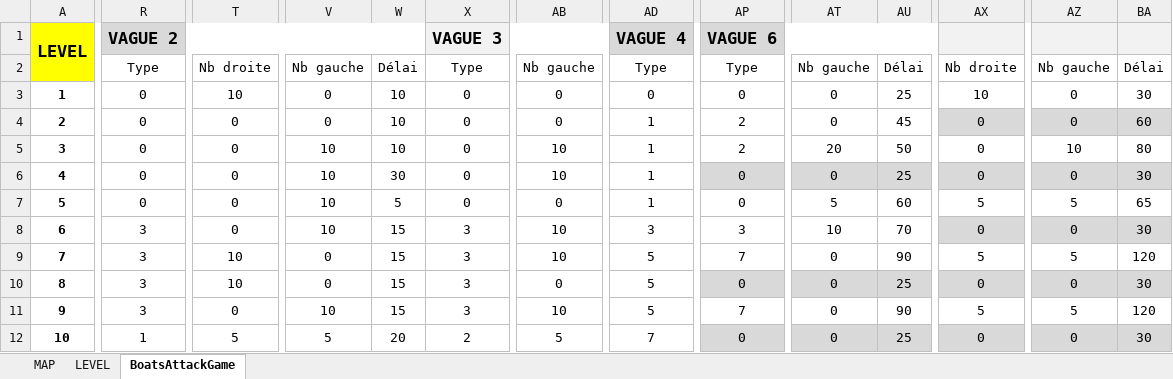
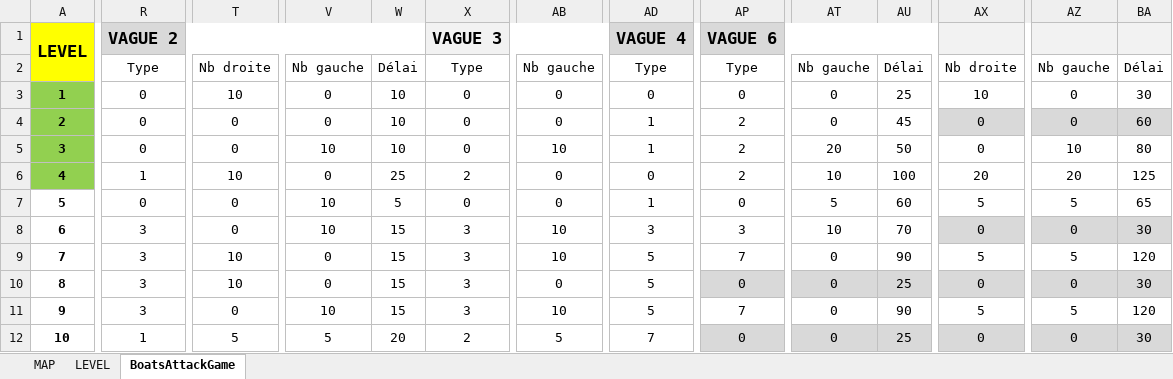
Before and after one commit to FredJ21/BoatsAttackGame, an Excel workbook: DOC/BoatsAttackGame.xlsx, sheet BoatsAttackGame, drawn as a sheet; only a part is shown, gaps mark what is left out; values as stored, in another font and other column widths than the file's, no borders; the diff covers the shown part only; the diff names each change by its address in the sheet, - before the commit and + after, or states it on an @@ line.

```diff
--- a/DOC/BoatsAttackGame.xlsx (sheet BoatsAttackGame)
+++ b/DOC/BoatsAttackGame.xlsx (sheet BoatsAttackGame)
-A3:A6 fill: none
+A3:A6 fill: #92D050
-R6: 0
+R6: 1
-T6: 0
+T6: 10
-V6: 10
+V6: 0
-W6: 30
+W6: 25
-X6: 0
+X6: 2
-AB6: 10
+AB6: 0
-AD6: 1
+AD6: 0
-AP6: 0
+AP6: 2
-AP6:BA6 fill: #D9D9D9
+AP6:BA6 fill: none
-AT6: 0
+AT6: 10
-AU6: 25
+AU6: 100
-AX6: 0
+AX6: 20
-AZ6: 0
+AZ6: 20
-BA6: 30
+BA6: 125
```
Also changed, not shown: 5 edited cells and cell formats elsewhere in this sheet, 3 other files.
